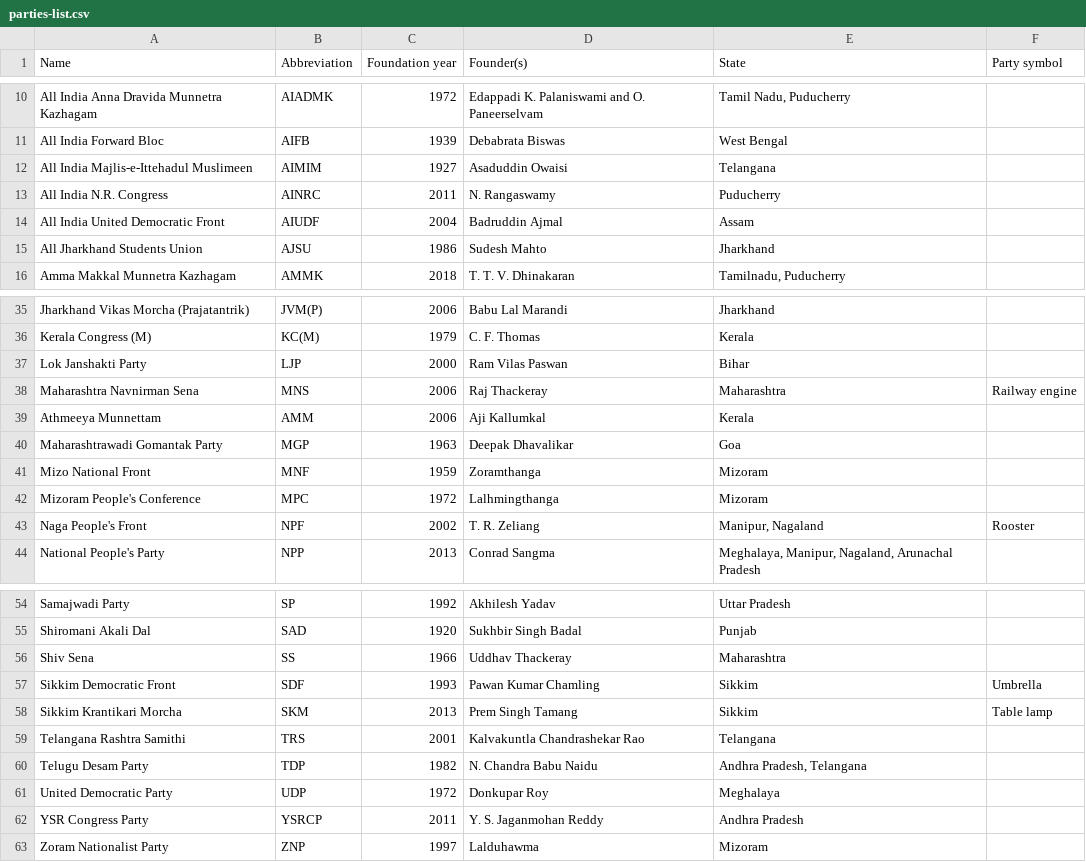
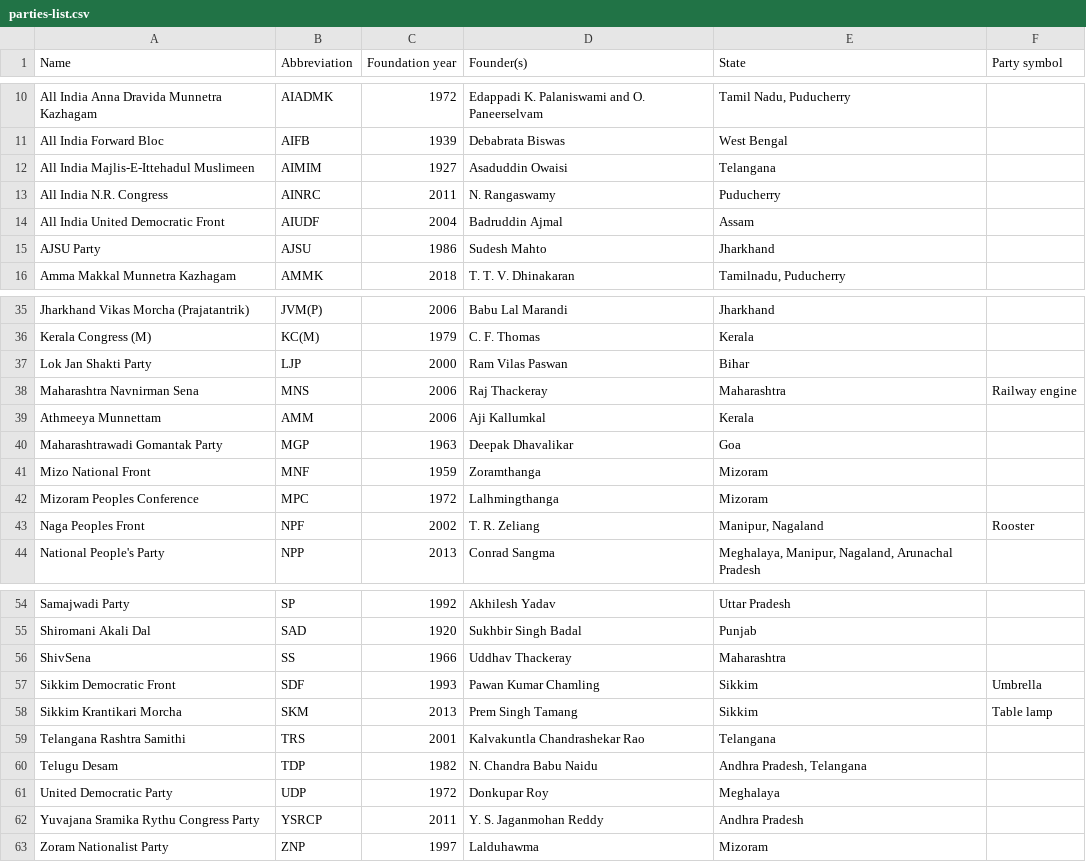
Before and after one commit to git-ashish/india-elects-2019, a CSV file: data/parties-list.csv, drawn as a sheet; only a part is shown, gaps mark what is left out; the diff names each change by its address in the sheet, - before the commit and + after, or states it on an @@ line.

Commit message:
Fix: party name mismatch in Wiki and ECI

```diff
--- a/data/parties-list.csv
+++ b/data/parties-list.csv
-A12 (Name): All India Majlis-e-Ittehadul Muslimeen
+A12 (Name): All India Majlis-E-Ittehadul Muslimeen
-A15 (Name): All Jharkhand Students Union
+A15 (Name): AJSU Party
-A37 (Name): Lok Janshakti Party
+A37 (Name): Lok Jan Shakti Party
-A42 (Name): Mizoram People's Conference
+A42 (Name): Mizoram Peoples Conference
-A43 (Name): Naga People's Front
+A43 (Name): Naga Peoples Front
-A56 (Name): Shiv Sena
+A56 (Name): ShivSena
-A60 (Name): Telugu Desam Party
+A60 (Name): Telugu Desam
-A62 (Name): YSR Congress Party
+A62 (Name): Yuvajana Sramika Rythu Congress Party
```
